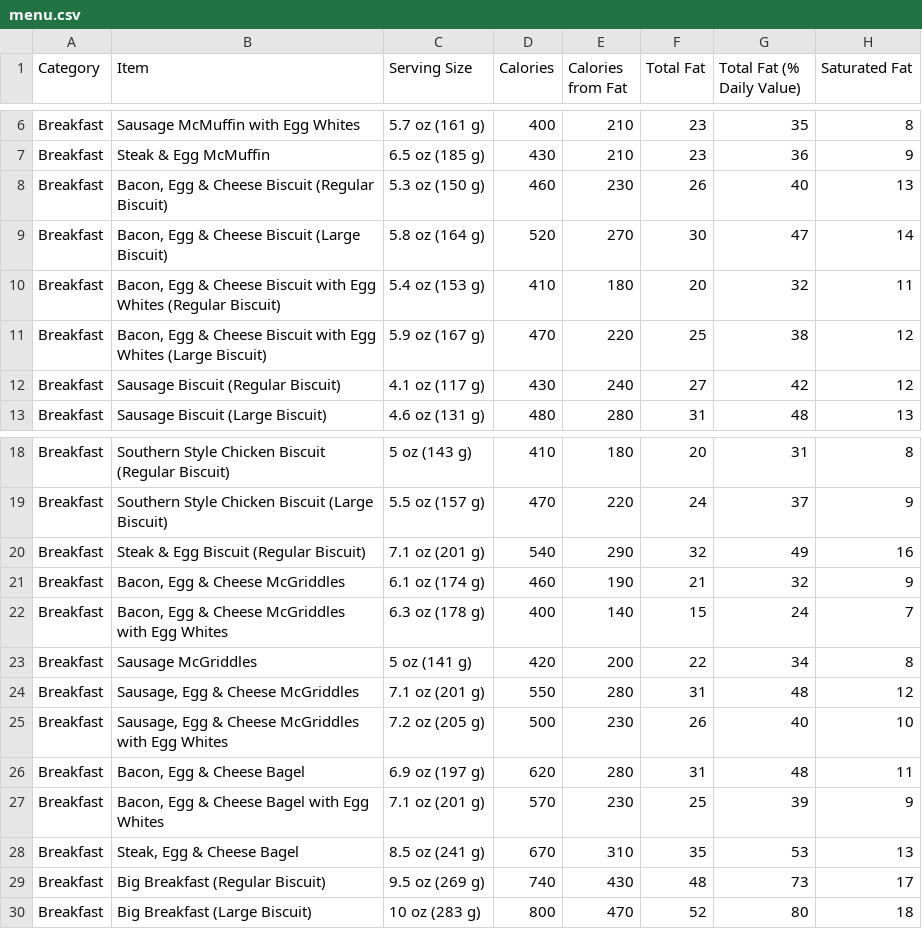
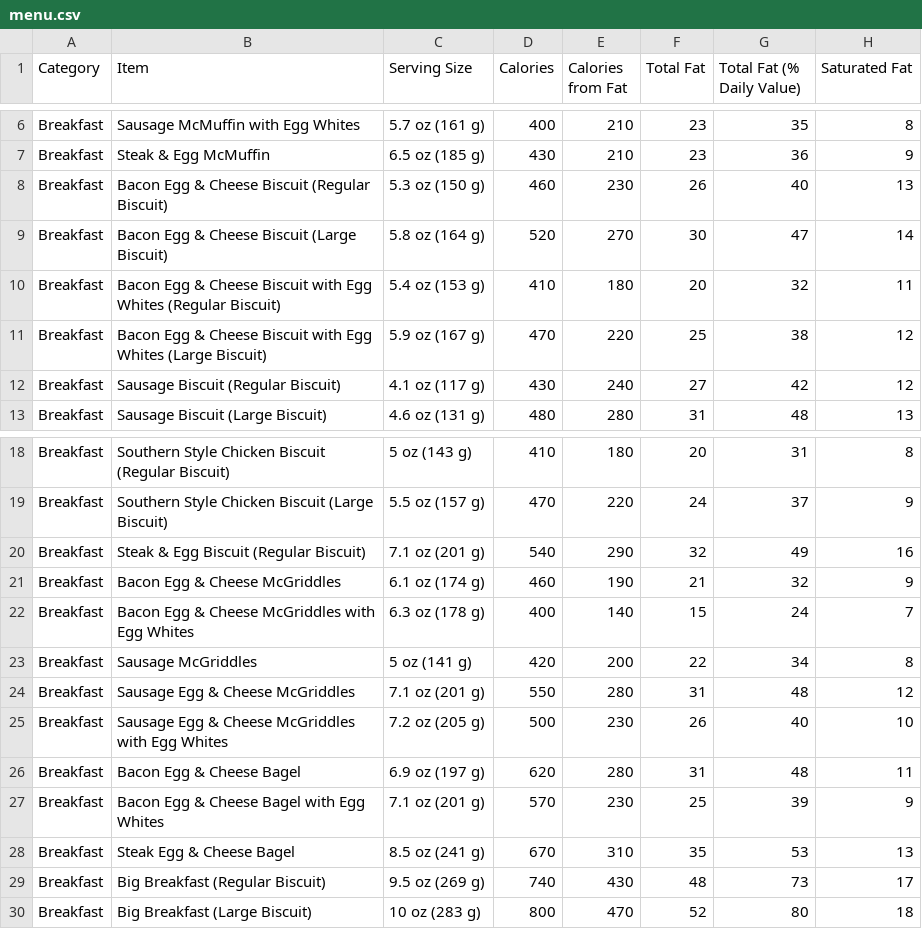
Before and after one commit to dongqiaoyue/McDonaldMenuSuggester, a CSV file: src/menu.csv (was menu.csv), drawn as a sheet; only a part is shown, gaps mark what is left out; the diff names each change by its address in the sheet, - before the commit and + after, or states it on an @@ line.

```diff
--- a/menu.csv
+++ b/src/menu.csv
-B8 (Item): Bacon, Egg & Cheese Biscuit (Regular Biscuit)
+B8 (Item): Bacon Egg & Cheese Biscuit (Regular Biscuit)
-B9 (Item): Bacon, Egg & Cheese Biscuit (Large Biscuit)
+B9 (Item): Bacon Egg & Cheese Biscuit (Large Biscuit)
-B10 (Item): Bacon, Egg &…
+B10 (Item): Bacon Egg &…
-B11 (Item): Bacon, Egg &…
+B11 (Item): Bacon Egg &…
-B21 (Item): Bacon, Egg & Cheese McGriddles
+B21 (Item): Bacon Egg & Cheese McGriddles
-B22 (Item): Bacon, Egg &…
+B22 (Item): Bacon Egg &…
-B24 (Item): Sausage, Egg & Cheese McGriddles
+B24 (Item): Sausage Egg & Cheese McGriddles
-B25 (Item): Sausage, Egg &…
+B25 (Item): Sausage Egg &…
-B26 (Item): Bacon, Egg & Cheese Bagel
+B26 (Item): Bacon Egg & Cheese Bagel
-B27 (Item): Bacon, Egg & Cheese Bagel with Egg Whites
+B27 (Item): Bacon Egg & Cheese Bagel with Egg Whites
-B28 (Item): Steak, Egg & Cheese Bagel
+B28 (Item): Steak Egg & Cheese Bagel
```
Also changed, not shown: 5 other files.
